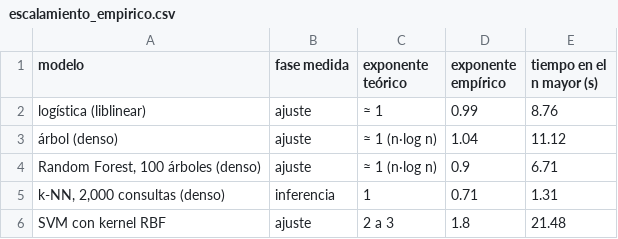
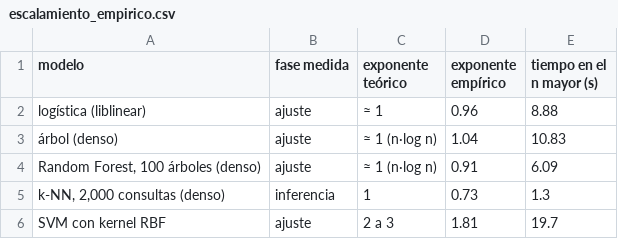
Before and after one commit to joshua2412-a/Diabetes_ProyectoML_202630, a CSV file: results/escalamiento_empirico.csv, drawn as a sheet.

```diff
--- a/results/escalamiento_empirico.csv
+++ b/results/escalamiento_empirico.csv
@@ -1,6 +1,6 @@
 modelo,fase medida,exponente teórico,exponente empírico,tiempo en el n mayor (s)
-logística (liblinear),ajuste,≈ 1,0.99,8.76
-árbol (denso),ajuste,≈ 1 (n·log n),1.04,11.12
-"Random Forest, 100 árboles (denso)",ajuste,≈ 1 (n·log n),0.9,6.71
-"k-NN, 2,000 consultas (denso)",inferencia,1,0.71,1.31
-SVM con kernel RBF,ajuste,2 a 3,1.8,21.48
+logística (liblinear),ajuste,≈ 1,0.96,8.88
+árbol (denso),ajuste,≈ 1 (n·log n),1.04,10.83
+"Random Forest, 100 árboles (denso)",ajuste,≈ 1 (n·log n),0.91,6.09
+"k-NN, 2,000 consultas (denso)",inferencia,1,0.73,1.3
+SVM con kernel RBF,ajuste,2 a 3,1.81,19.7
```
Also changed, not shown: results/estandar_vs_optimizado.csv, results/proyeccion_computacional.csv, 6 other files.
